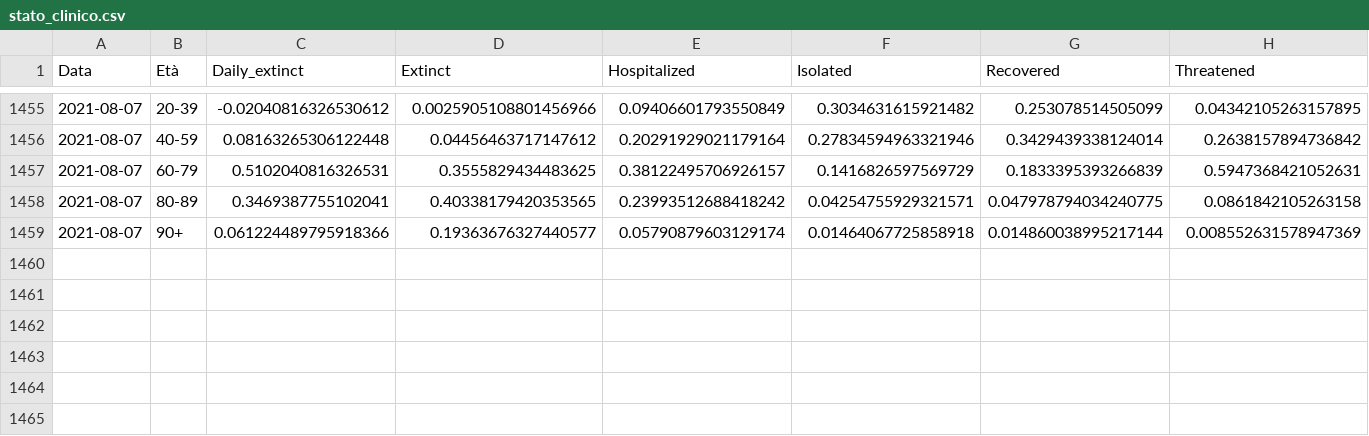
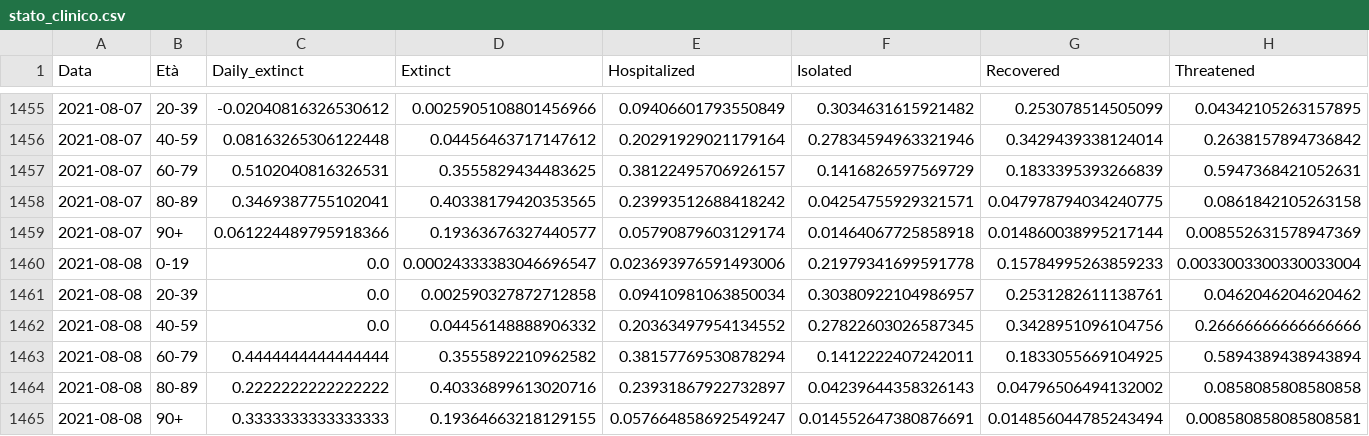
Before and after one commit to giovanniardenghi/dpc-covid-data, a CSV file: SUIHTER/stato_clinico.csv, drawn as a sheet; only a part is shown, gaps mark what is left out.

```diff
--- a/SUIHTER/stato_clinico.csv
+++ b/SUIHTER/stato_clinico.csv
@@ -1459 +1459,7 @@ Data,Età,Daily_extinct,Extinct,Hospitalized,Isolated,Recovered,Threatened
 2021-08-07,90+,0.061224489795918366,0.19363676327440577,0.05790879603129174,0.01464067725858918,0.014860038995217144,0.008552631578947369
+2021-08-08,0-19,0.0,0.00024333383046696547,0.023693976591493006,0.21979341699591778,0.15784995263859233,0.0033003300330033004
+2021-08-08,20-39,0.0,0.002590327872712858,0.09410981063850034,0.30380922104986957,0.2531282611138761,0.0462046204620462
+2021-08-08,40-59,0.0,0.04456148888906332,0.20363497954134552,0.27822603026587345,0.3428951096104756,0.26666666666666666
+2021-08-08,60-79,0.4444444444444444,0.3555892210962582,0.38157769530878294,0.1412222407242011,0.1833055669104925,0.5894389438943894
+2021-08-08,80-89,0.2222222222222222,0.40336899613020716,0.23931867922732897,0.04239644358326143,0.04796506494132002,0.0858085808580858
+2021-08-08,90+,0.3333333333333333,0.19364663218129155,0.057664858692549247,0.014552647380876691,0.014856044785243494,0.008580858085808581
```
